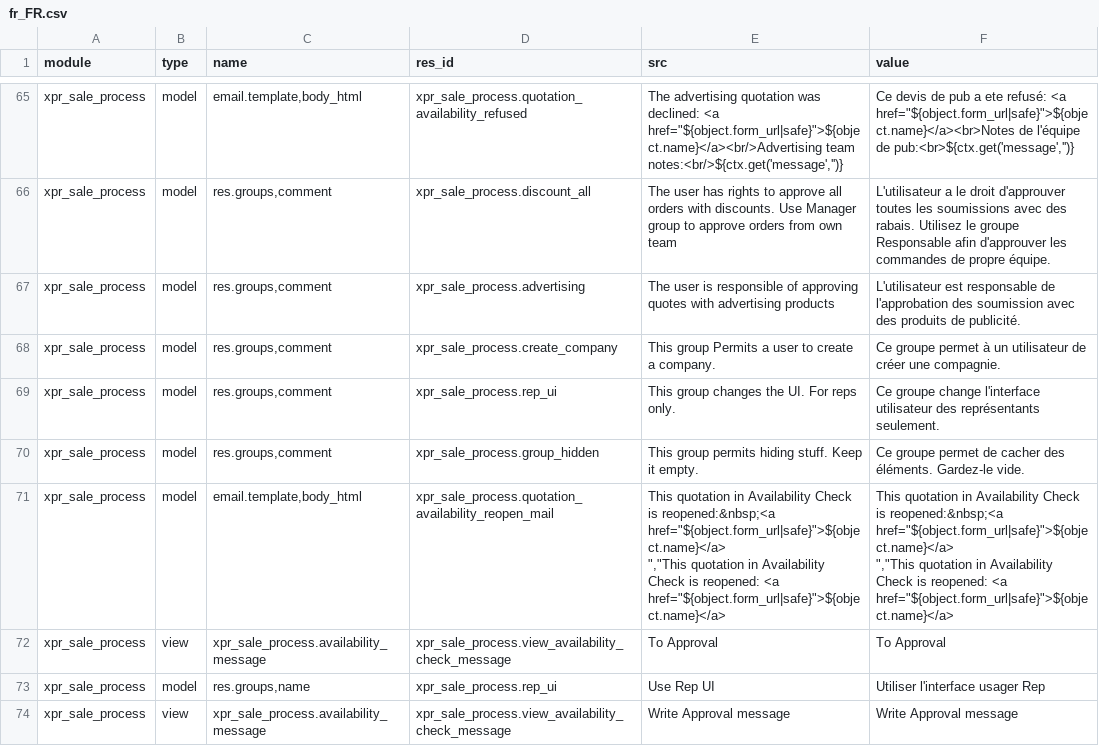
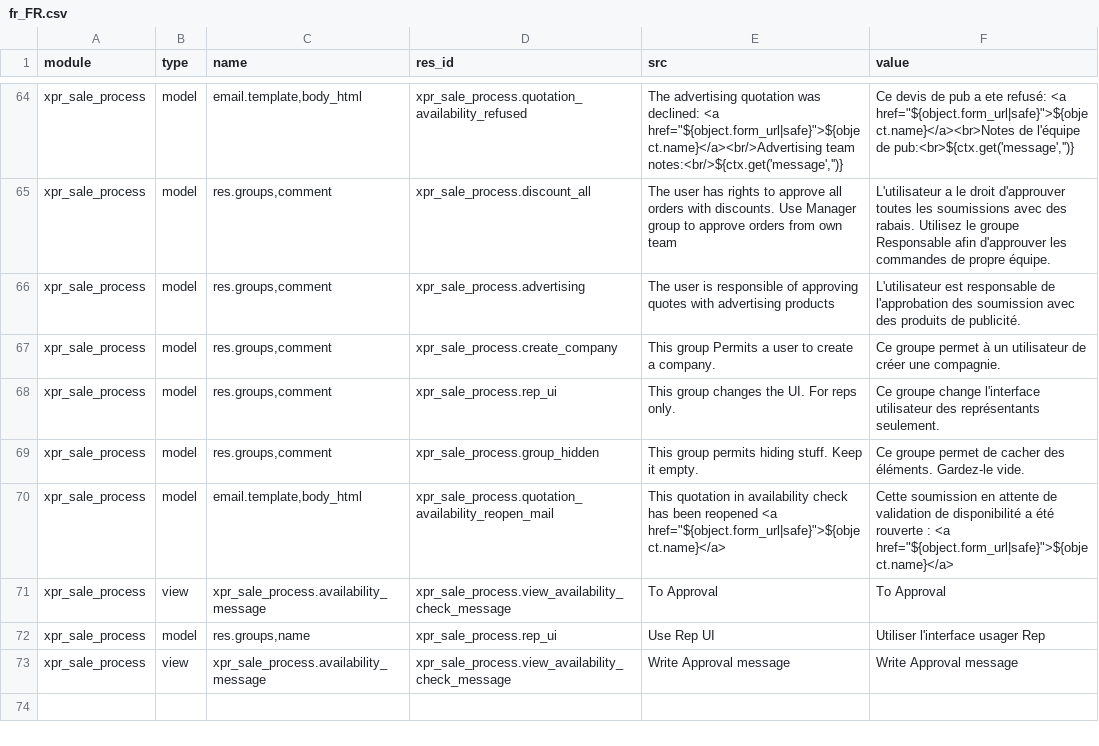
Before and after one commit to Xprima-ERP/odoo_addons, a CSV file: xpr_sale_process/i18n/fr_FR.csv, drawn as a sheet; only a part is shown, gaps mark what is left out; the diff covers the shown part only.

```diff
--- a/xpr_sale_process/i18n/fr_FR.csv
+++ b/xpr_sale_process/i18n/fr_FR.csv
@@ -98,7 +95,3 @@ xpr_sale_process,model,"res.groups,comment",xpr_sale_process.rep_ui,This group c
 xpr_sale_process,model,"res.groups,comment",xpr_sale_process.group_hidden,This group permits hiding stuff. Keep it empty.,Ce groupe permet de cacher des éléments. Gardez-le vide.
-xpr_sale_process,model,"email.template,body_html",xpr_sale_process.quotation_availability_reopen_mail,"This quotation in Availability Check is reopened:&nbsp;<a href=""${object.form_url|safe}"">${object.name}</a>
-            "",""This quotation in Availability Check is reopened: <a href=""${object.form_url|safe}"">${object.name}</a>
-            ","This quotation in Availability Check is reopened:&nbsp;<a href=""${object.form_url|safe}"">${object.name}</a>
-            "",""This quotation in Availability Check is reopened: <a href=""${object.form_url|safe}"">${object.name}</a>
-            "
+xpr_sale_process,model,"email.template,body_html",xpr_sale_process.quotation_availability_reopen_mail,"This quotation in availability check has been reopened <a href=""${object.form_url|safe}"">${object.name}</a>","Cette soumission en attente de validation de disponibilité a été rouverte : <a href=""${object.form_url|safe}"">${object.name}</a>"
 xpr_sale_process,view,xpr_sale_process.availability_message,xpr_sale_process.view_availability_check_message,To Approval,To Approval
```
Also changed, not shown: 1 removed row and 14 edited cells elsewhere in this file, 2 other files.
